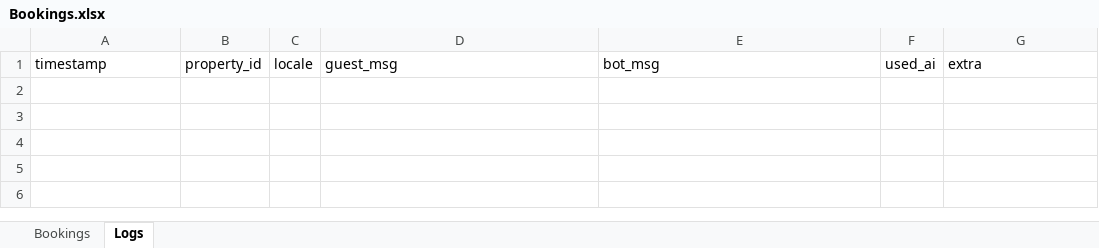
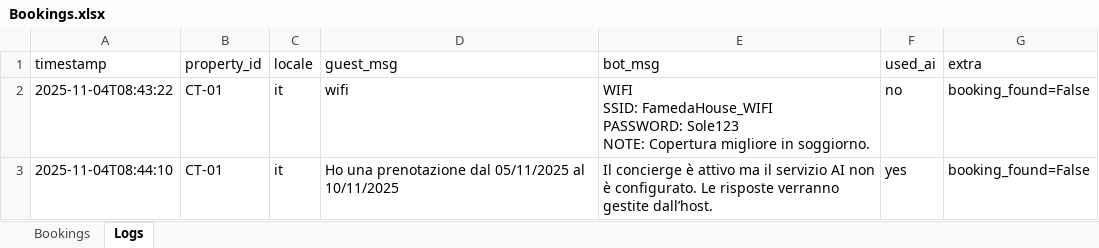
Before and after one commit to navellino/concierge-backend, an Excel workbook: Bookings.xlsx, sheet Logs, drawn as a sheet; values as stored, in another font and other column widths than the file's, no borders; charts and pictures not drawn; ↵ is a line break in a cell; the diff names each change by its address in the sheet, - before the commit and + after, or states it on an @@ line.

Commit message:
Concierge test 5

```diff
--- a/Bookings.xlsx (sheet Logs)
+++ b/Bookings.xlsx (sheet Logs)
+row 2: 2025-11-04T08:43:22 | CT-01 | it | wifi | WIFI ↵ SSID: FamedaHouse_WIFI ↵ PASSWORD: Sole123 ↵ NOTE: Copertura migliore in soggiorno. | no | booking_found=False
+row 3: 2025-11-04T08:44:10 | CT-01 | it | Ho una prenotazione dal 05/11/2025 al 10/11/2025 | Il concierge è attivo ma il servizio AI non è configurato. Le risposte verranno gestite dall’host. | yes | booking_found=False
```
Also changed, not shown: 6 other files.
